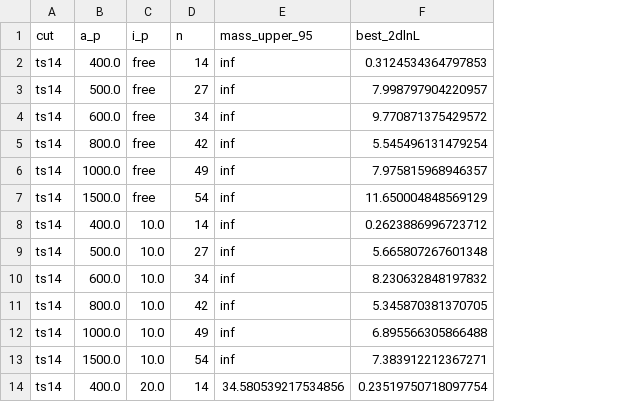
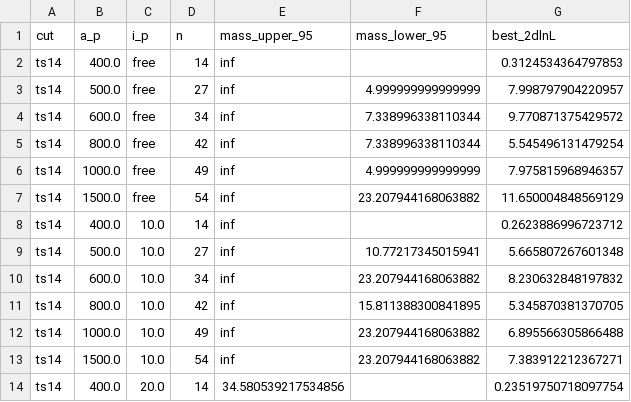
Before and after one commit to 1bnjmn3/Planet-IX, a CSV file: oct26-edits/data/processed/inversion/upper_limits.csv, drawn as a sheet; only a part is shown; the diff names each change by its address in the sheet, - before the commit and + after, or states it on an @@ line.

```diff
--- a/oct26-edits/data/processed/inversion/upper_limits.csv
+++ b/oct26-edits/data/processed/inversion/upper_limits.csv
+column F (mass_lower_95), rows 3-13: 4.999999999999999 | 7.338996338110344 | 7.338996338110344 | 4.999999999999999 | 23.207944168063882 |  | 10.77217345015941 | 23.207944168063882 | 15.811388300841895 | 23.207944168063882 | 23.207944168063882
```
Also changed, not shown: 4 other files.
